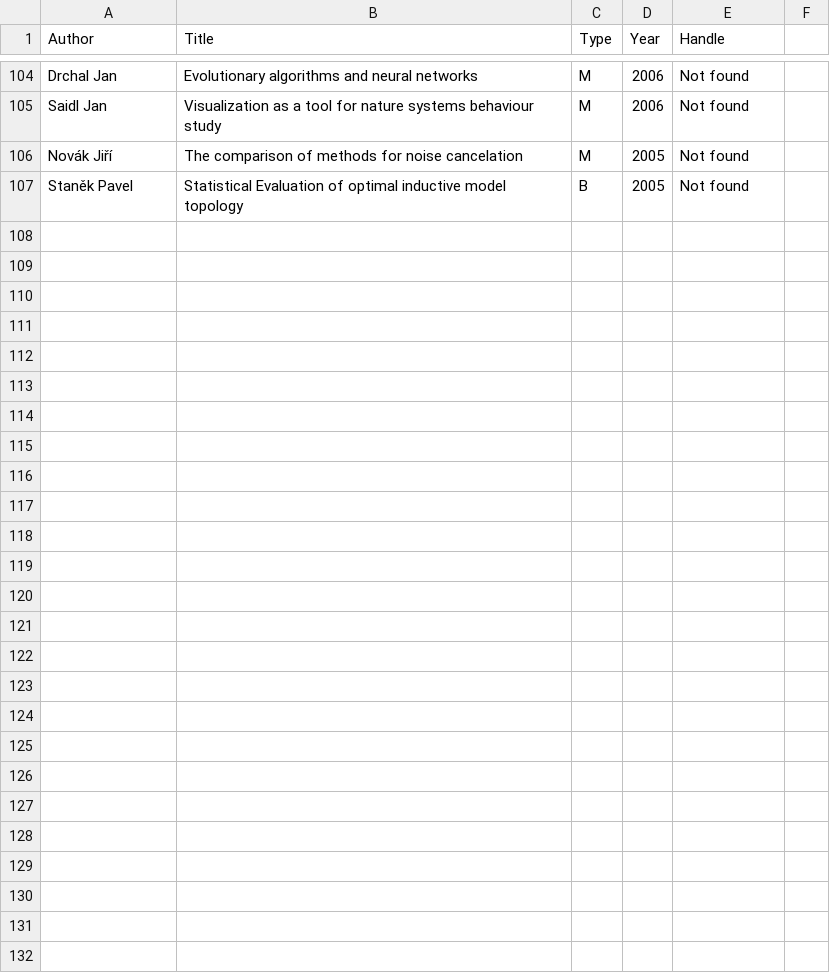
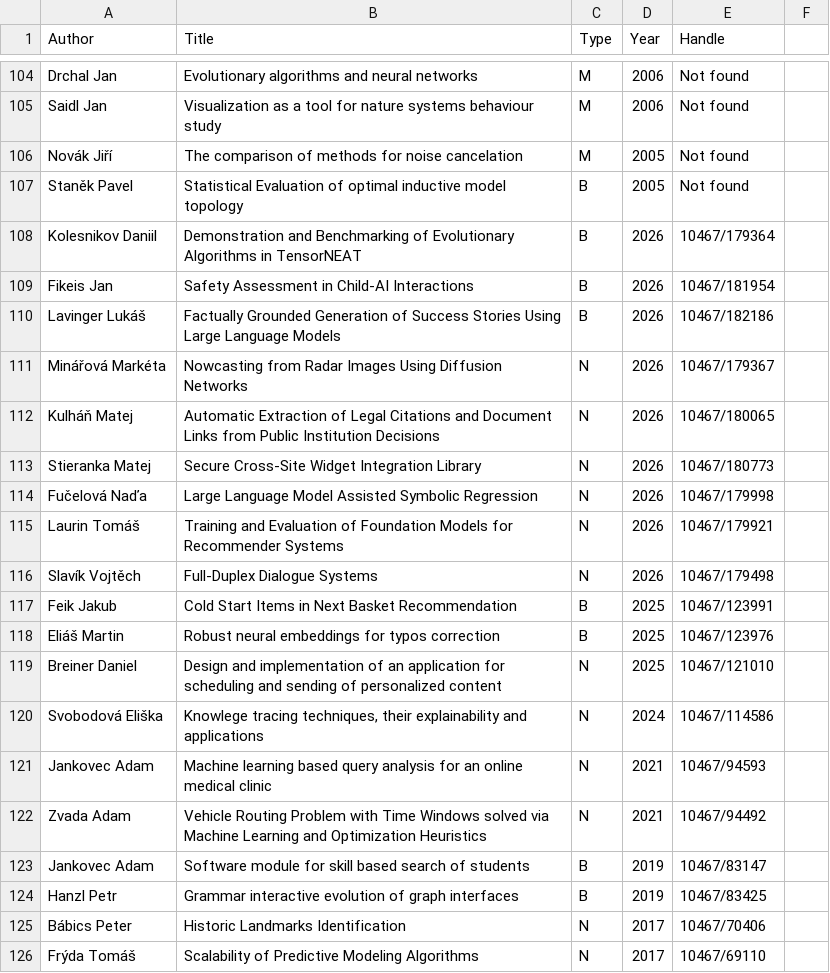
Before and after one commit to kordikp/kordikp.github.io, a CSV file: thesis_handles.csv, drawn as a sheet; only a part is shown, gaps mark what is left out; the diff covers the shown part only; the diff names each change by its address in the sheet, - before the commit and + after, or states it on an @@ line.

```diff
--- a/thesis_handles.csv
+++ b/thesis_handles.csv
+row 108: Kolesnikov Daniil | Demonstration and Benchmarking of Evolutionary Algorithms in TensorNEAT | B | 2026 | 10467/179364
+row 109: Fikeis Jan | Safety Assessment in Child-AI Interactions | B | 2026 | 10467/181954
+row 110: Lavinger Lukáš | Factually Grounded Generation of Success Stories Using Large Language Models | B | 2026 | 10467/182186
+row 111: Minářová Markéta | Nowcasting from Radar Images Using Diffusion Networks | N | 2026 | 10467/179367
+row 112: Kulháň Matej | Automatic Extraction of Legal Citations and Document Links from Public Institution Decisions | N | 2026 | 10467/180065
+row 113: Stieranka Matej | Secure Cross-Site Widget Integration Library | N | 2026 | 10467/180773
+row 114: Fučelová Naďa | Large Language Model Assisted Symbolic Regression | N | 2026 | 10467/179998
+row 115: Laurin Tomáš | Training and Evaluation of Foundation Models for Recommender Systems | N | 2026 | 10467/179921
+row 116: Slavík Vojtěch | Full-Duplex Dialogue Systems | N | 2026 | 10467/179498
+row 117: Feik Jakub | Cold Start Items in Next Basket Recommendation | B | 2025 | 10467/123991
+row 118: Eliáš Martin | Robust neural embeddings for typos correction | B | 2025 | 10467/123976
+row 119: Breiner Daniel | Design and implementation of an application for scheduling and sending of personalized content | N | 2025 | 10467/121010
+row 120: Svobodová Eliška | Knowlege tracing techniques, their explainability and applications | N | 2024 | 10467/114586
+row 121: Jankovec Adam | Machine learning based query analysis for an online medical clinic | N | 2021 | 10467/94593
+row 122: Zvada Adam | Vehicle Routing Problem with Time Windows solved via Machine Learning and Optimization Heuristics | N | 2021 | 10467/94492
+row 123: Jankovec Adam | Software module for skill based search of students | B | 2019 | 10467/83147
+row 124: Hanzl Petr | Grammar interactive evolution of graph interfaces | B | 2019 | 10467/83425
+row 125: Bábics Peter | Historic Landmarks Identification | N | 2017 | 10467/70406
+row 126: Frýda Tomáš | Scalability of Predictive Modeling Algorithms | N | 2017 | 10467/69110
```
Also changed, not shown: 14 added rows elsewhere in this file, 38 other files.
